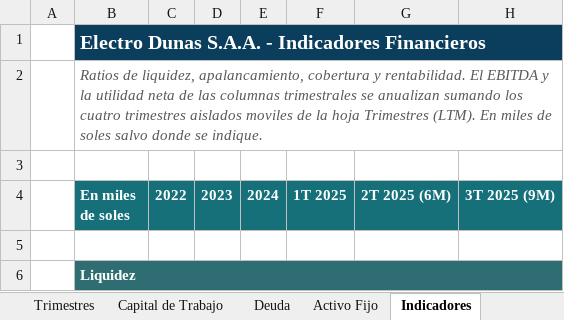
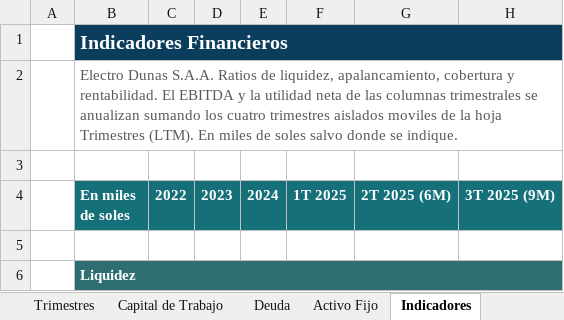
Before and after one commit to francopao/nuevos_codes, an Excel workbook: Electro Dunas - Modelo Financiero.xlsx, sheet Indicadores, drawn as a sheet; only a part is shown; values as stored, in another font and other column widths than the file's, no borders; the diff names each change by its address in the sheet, - before the commit and + after, or states it on an @@ line.

```diff
--- a/Electro Dunas - Modelo Financiero.xlsx (sheet Indicadores)
+++ b/Electro Dunas - Modelo Financiero.xlsx (sheet Indicadores)
-B1 (En miles de soles): Electro Dunas S.A.A. - Indicadores Financieros
+B1 (En miles de soles): Indicadores Financieros
-B2 (En miles de soles): Ratios de…
+B2 (En miles de soles): Electro Dunas S.A.A. Ratios de…
-B2 italic: on
+B2 italic: off
```
Also changed, not shown: sheet Activo Fijo, sheet Deuda, sheet Flujo de Caja, sheet Trimestres, sheet Capital de Trabajo, sheet Resultados, 1 more sheet.
